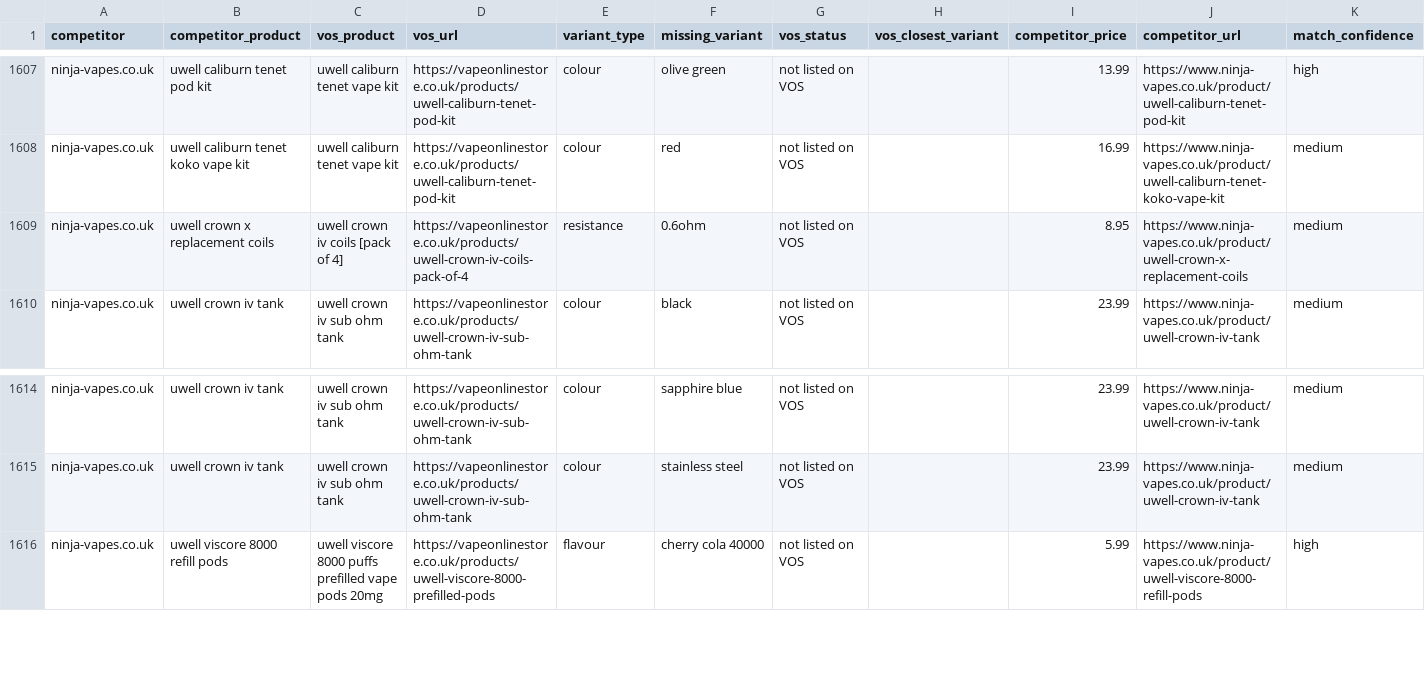
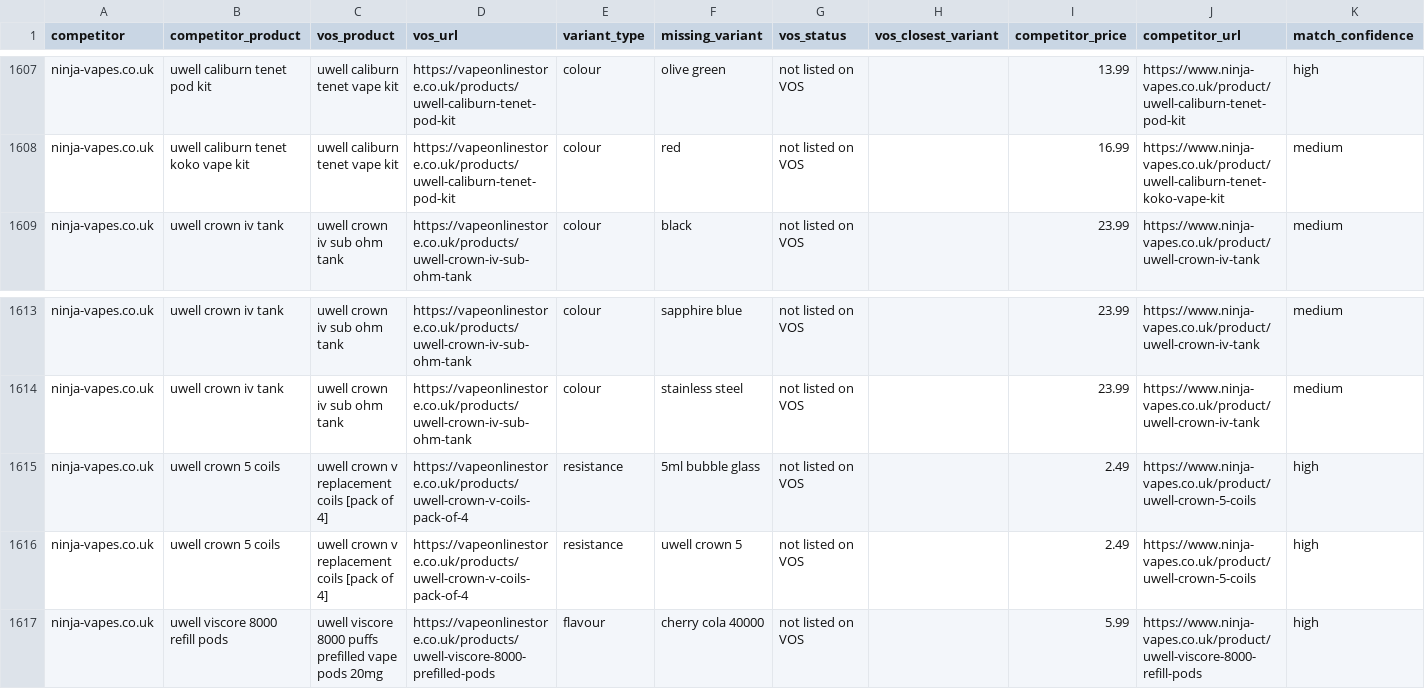
Before and after one commit to vapeonlinestoreuk/Crystal-Prime-Aura-Bar-10000-Puffs, a CSV file: competitor-gap/ninja_missing_variants.csv, drawn as a sheet; only a part is shown, gaps mark what is left out.

```diff
--- a/competitor-gap/ninja_missing_variants.csv
+++ b/competitor-gap/ninja_missing_variants.csv
@@ -1608,3 +1608,2 @@ ninja-vapes.co.uk,uwell caliburn tenet pod kit,uwell caliburn tenet vape kit,htt
 ninja-vapes.co.uk,uwell caliburn tenet koko vape kit,uwell caliburn tenet vape kit,https://vapeonlinestore.co.uk/products/uwell-caliburn-tenet-pod-kit,colour,red,not listed on VOS,,16.99,https://www.ninja-vapes.co.uk/product/uwell-caliburn-tenet-koko-vape-kit,medium
-ninja-vapes.co.uk,uwell crown x replacement coils,uwell crown iv coils [pack of 4],https://vapeonlinestore.co.uk/products/uwell-crown-iv-coils-pack-of-4,resistance,0.6ohm,not listed on VOS,,8.95,https://www.ninja-vapes.co.uk/product/uwell-crown-x-replacement-coils,medium
 ninja-vapes.co.uk,uwell crown iv tank,uwell crown iv sub ohm tank,https://vapeonlinestore.co.uk/products/uwell-crown-iv-sub-ohm-tank,colour,black,not listed on VOS,,23.99,https://www.ninja-vapes.co.uk/product/uwell-crown-iv-tank,medium
@@ -1615,2 +1614,4 @@ ninja-vapes.co.uk,uwell crown iv tank,uwell crown iv sub ohm tank,https://vapeon
 ninja-vapes.co.uk,uwell crown iv tank,uwell crown iv sub ohm tank,https://vapeonlinestore.co.uk/products/uwell-crown-iv-sub-ohm-tank,colour,stainless steel,not listed on VOS,,23.99,https://www.ninja-vapes.co.uk/product/uwell-crown-iv-tank,medium
+ninja-vapes.co.uk,uwell crown 5 coils,uwell crown v replacement coils [pack of 4],https://vapeonlinestore.co.uk/products/uwell-crown-v-coils-pack-of-4,resistance,5ml bubble glass,not listed on VOS,,2.49,https://www.ninja-vapes.co.uk/product/uwell-crown-5-coils,high
+ninja-vapes.co.uk,uwell crown 5 coils,uwell crown v replacement coils [pack of 4],https://vapeonlinestore.co.uk/products/uwell-crown-v-coils-pack-of-4,resistance,uwell crown 5,not listed on VOS,,2.49,https://www.ninja-vapes.co.uk/product/uwell-crown-5-coils,high
 ninja-vapes.co.uk,uwell viscore 8000 refill pods,uwell viscore 8000 puffs prefilled vape pods 20mg,https://vapeonlinestore.co.uk/products/uwell-viscore-8000-prefilled-pods,flavour,cherry cola 40000,not listed on VOS,,5.99,https://www.ninja-vapes.co.uk/product/uwell-viscore-8000-refill-pods,high
```
Also changed, not shown: competitor-gap/ninja_matched_products.csv, competitor-gap/ninja_missing_products.csv, 6 other files.
